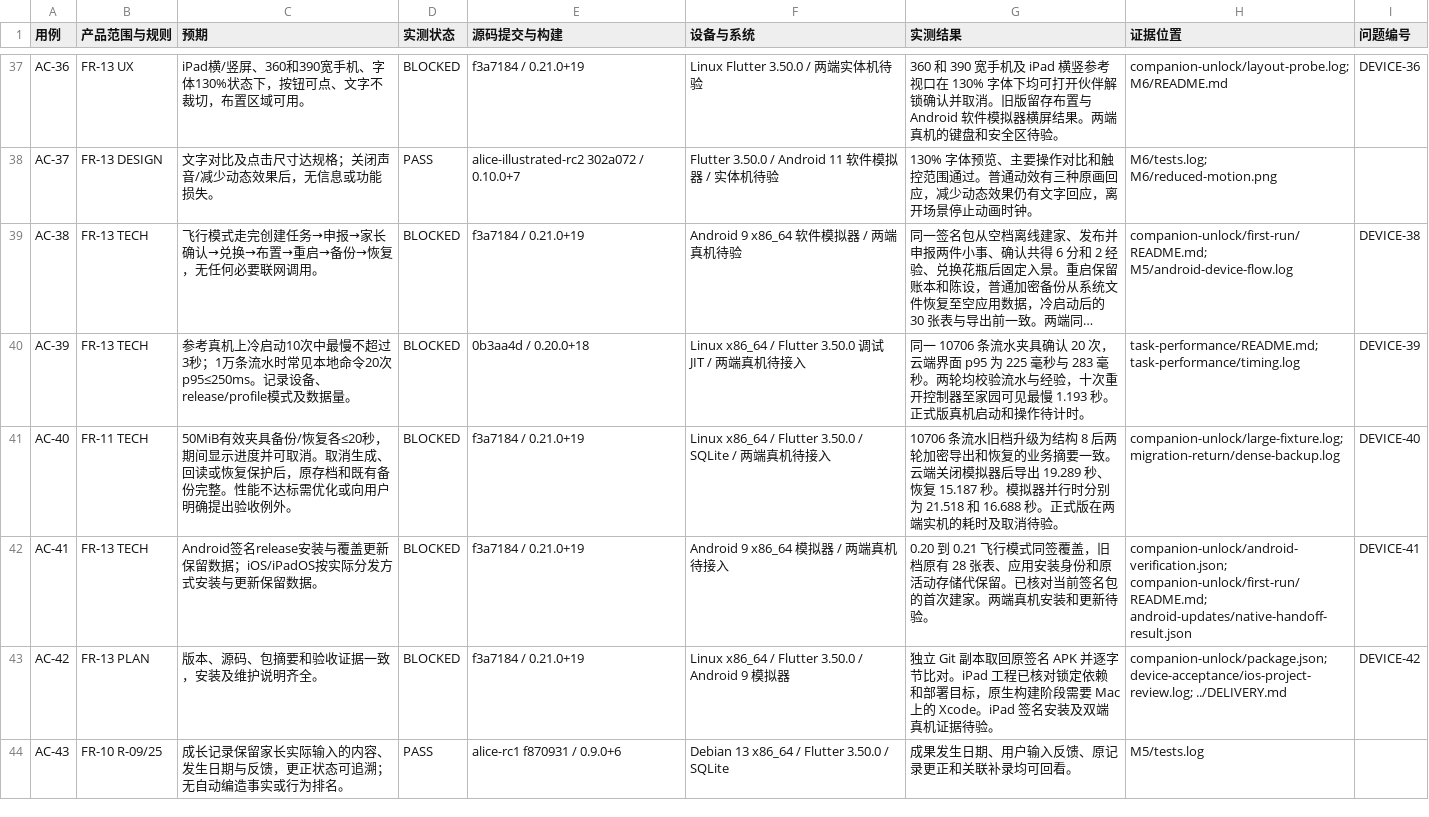
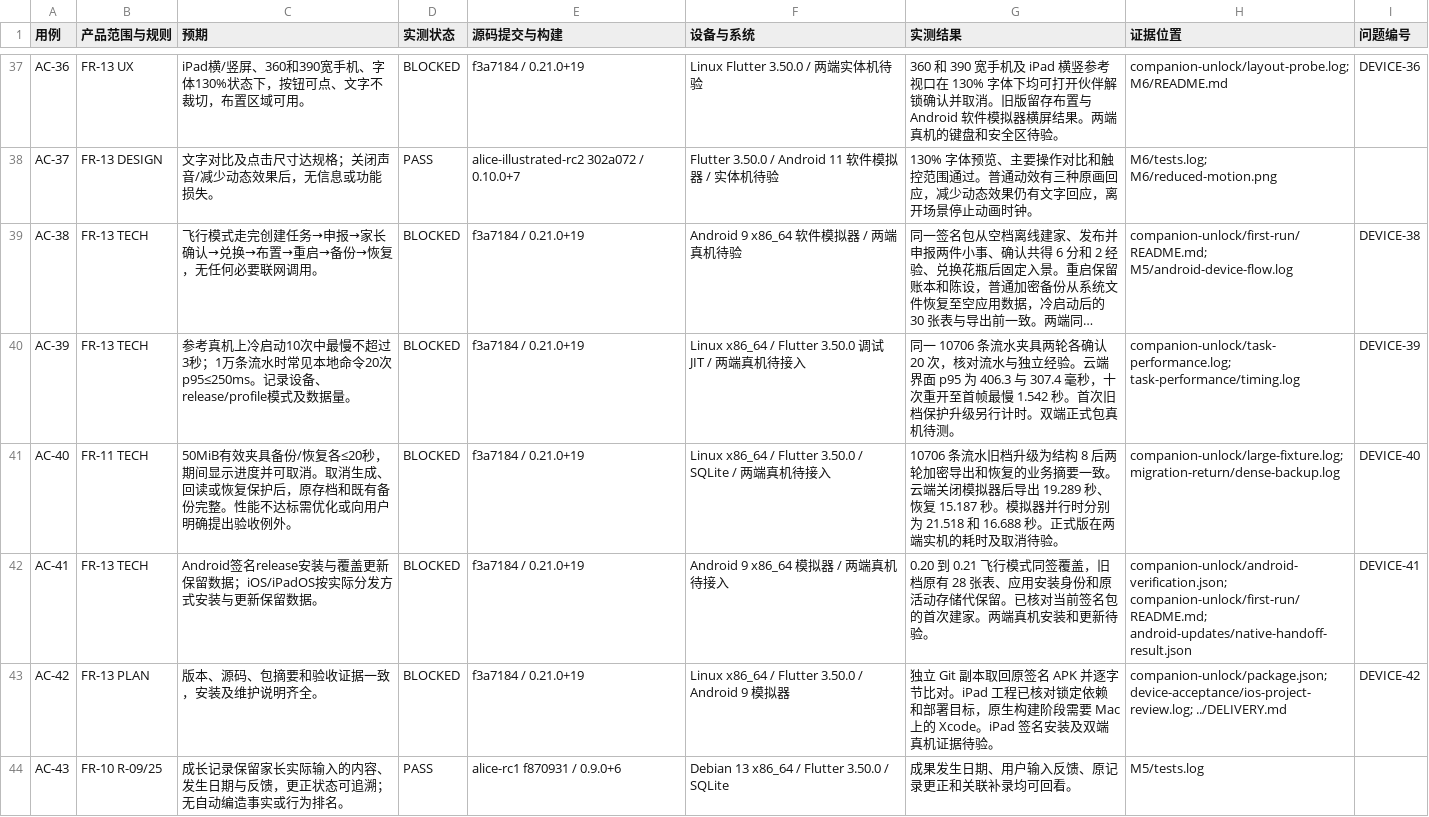
Before and after one commit to tonymd323/alice-little-companions, a CSV file: docs/evidence/acceptance.csv, drawn as a sheet; only a part is shown, gaps mark what is left out; long unchanged cells end in …; the diff names each change by its address in the sheet, - before the commit and + after, or states it on an @@ line.

Commit message:
Record 0.21 large-family approval and startup timings

```diff
--- a/docs/evidence/acceptance.csv
+++ b/docs/evidence/acceptance.csv
-E40 (源码提交与构建): 0b3aa4d / 0.20.0+18
+E40 (源码提交与构建): f3a7184 / 0.21.0+19
-G40 (实测结果): …流水夹具确认 20 次，云端界面 p95 为 225 毫秒与 283 毫秒。两轮均校验流水与经验，十次重开控制器至家园可见最慢 1.193 秒。正式版真机启动和操作待计时。
+G40 (实测结果): …流水夹具两轮各确认 20 次，核对流水与独立经验。云端界面 p95 为 406.3 与 307.4 毫秒，十次重开至首帧最慢 1.542 秒。首次旧档保护升级另行计时。双端正式包真机待测。
-H40 (证据位置): task-performance/README.md; task-performance/timing.log
+H40 (证据位置): companion-unlock/task-performance.log; task-performance/timing.log
```
Also changed, not shown: 5 other files.
